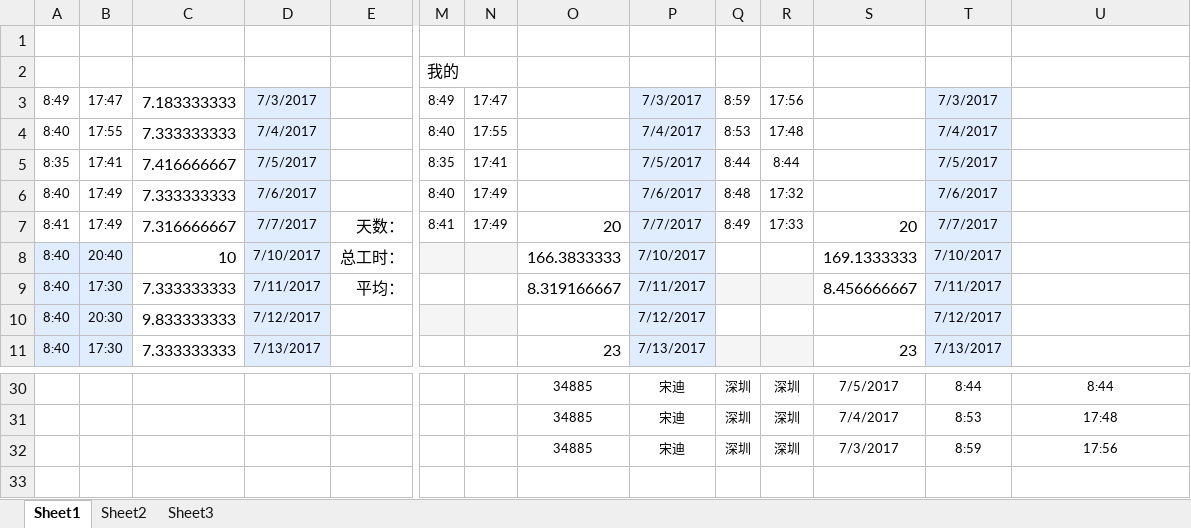
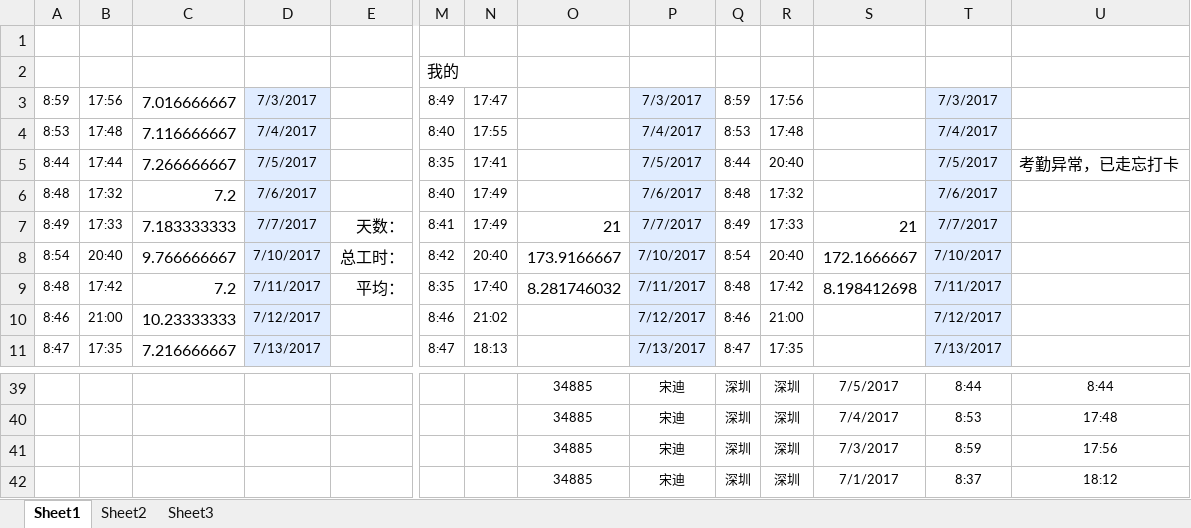
Before and after one commit to gina00/hong, an Excel workbook: 计算工时的工具.xlsm, sheet Sheet1, drawn as a sheet; only a part is shown, gaps mark what is left out; values as stored, in another font and other column widths than the file's, no borders; charts and pictures not drawn; removed rows and columns are numbered as before the commit, all else as after; rows hold the shown columns only; the diff covers the shown part only; the diff names each change by its address in the sheet, - before the commit and + after, or states it on an @@ line.

Commit message:
updata 7.27

```diff
--- a/计算工时的工具.xlsm (sheet Sheet1)
+++ b/计算工时的工具.xlsm (sheet Sheet1)
-A3: 8:49
+A3: 8:59
-B3: 17:47
+B3: 17:56
-C3: 7.183333333
+C3: 7.016666667
-A4: 8:40
+A4: 8:53
-B4: 17:55
+B4: 17:48
-C4: 7.333333333
+C4: 7.116666667
-A5: 8:35
+A5: 8:44
-B5: 17:41
+B5: 17:44
-C5: 7.416666667
+C5: 7.266666667
-R5: 8:44
+R5: 20:40
-U5: (empty)
+U5: 考勤异常，已走忘打卡
-A6: 8:40
+A6: 8:48
-B6: 17:49
+B6: 17:32
-C6: 7.333333333
+C6: 7.2
-A7: 8:41
+A7: 8:49
-B7: 17:49
+B7: 17:33
-C7: 7.316666667
+C7: 7.183333333
-O7: 20
+O7: 21
-S7: 20
+S7: 21
-row 8: 8:40 | 20:40 | 10 | 7/10/2017 | 总工时： |  |  | 166.3833333 | 7/10/2017 |  |  | 169.1333333 | 7/10/2017
-row 9: 8:40 | 17:30 | 7.333333333 | 7/11/2017 | 平均： |  |  | 8.319166667 | 7/11/2017 |  |  | 8.456666667 | 7/11/2017
-row 10: 8:40 | 20:30 | 9.833333333 | 7/12/2017 |  |  |  |  | 7/12/2017 |  |  |  | 7/12/2017
-row 11: 8:40 | 17:30 | 7.333333333 | 7/13/2017 |  |  |  | 23 | 7/13/2017 |  |  | 23 | 7/13/2017
+row 8: 8:54 | 20:40 | 9.766666667 | 7/10/2017 | 总工时： | 8:42 | 20:40 | 173.9166667 | 7/10/2017 | 8:54 | 20:40 | 172.1666667 | 7/10/2017
+row 9: 8:48 | 17:42 | 7.2 | 7/11/2017 | 平均： | 8:35 | 17:40 | 8.281746032 | 7/11/2017 | 8:48 | 17:42 | 8.198412698 | 7/11/2017
+row 10: 8:46 | 21:00 | 10.23333333 | 7/12/2017 |  | 8:46 | 21:02 |  | 7/12/2017 | 8:46 | 21:00 |  | 7/12/2017
+row 11: 8:47 | 17:35 | 7.216666667 | 7/13/2017 |  | 8:47 | 18:13 |  | 7/13/2017 | 8:47 | 17:35 |  | 7/13/2017
+row 42:  |  |  |  |  |  |  | 34885 | 宋迪 | 深圳 | 深圳 | 7/1/2017 | 8:37 | 18:12
```
Also changed, not shown: 14 added rows, 5 removed rows, 15 edited cells and cell formats elsewhere in this sheet.
